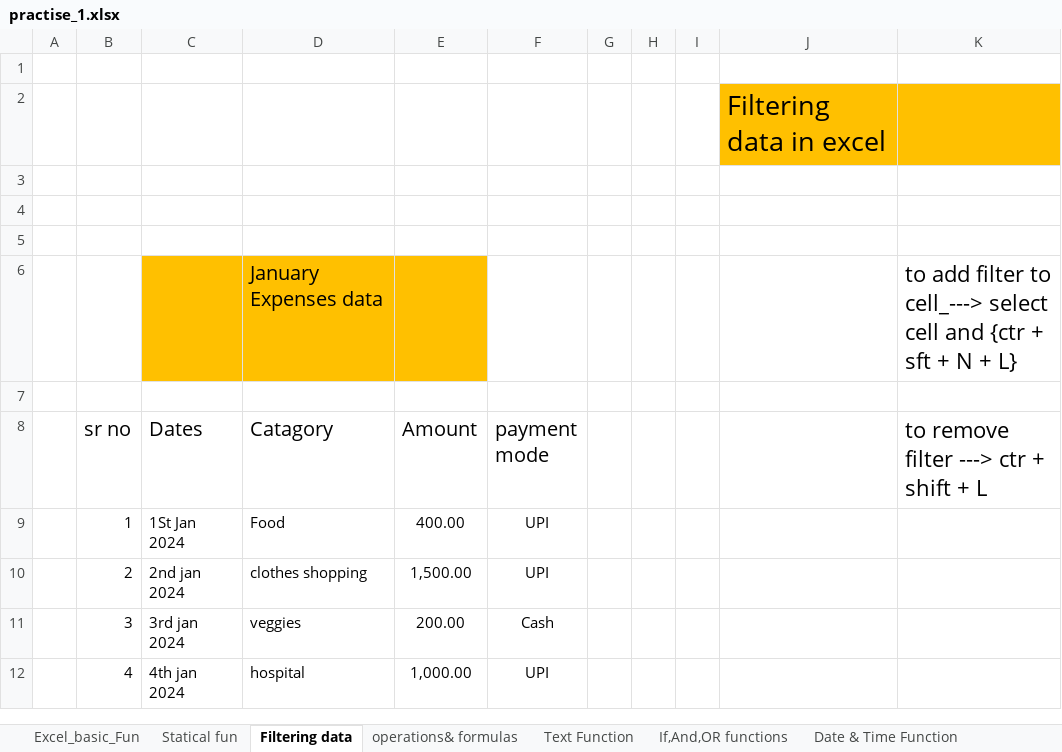
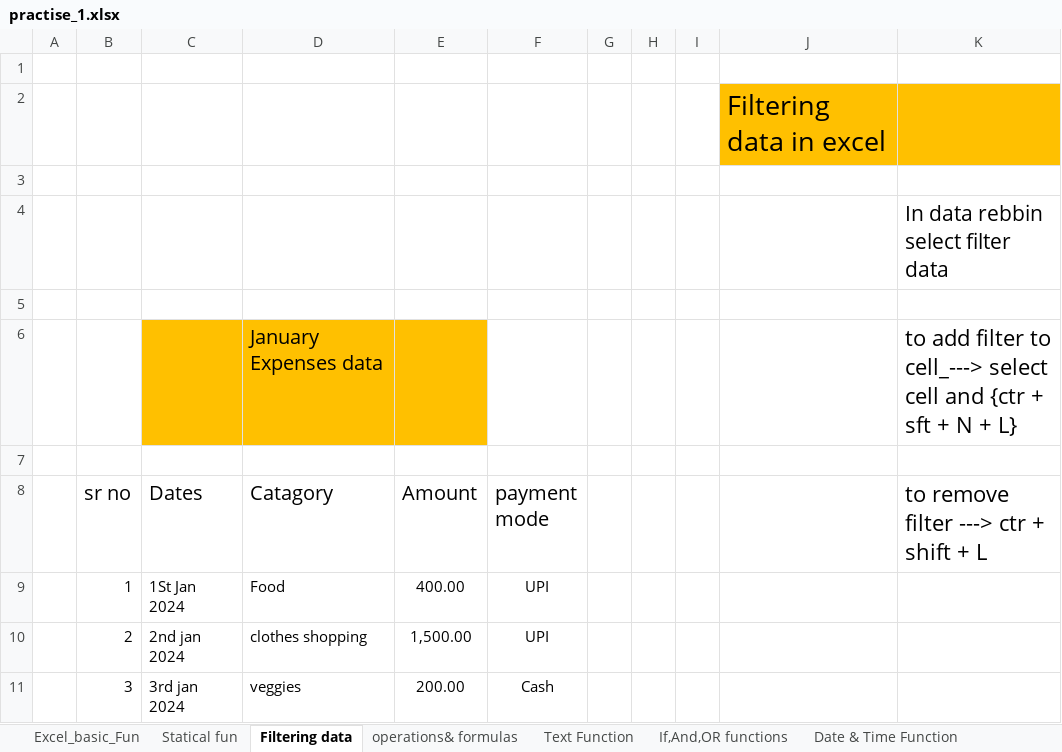
Before and after one commit to nikgavandhare/Excel_For_Data_Analyst, an Excel workbook: practise_1.xlsx, sheet Filtering data, drawn as a sheet; only a part is shown; the shorter side is filled out with more unchanged rows; values as stored, in another font and other column widths than the file's, no borders; table styles not drawn; the diff names each change by its address in the sheet, - before the commit and + after, or states it on an @@ line.

```diff
--- a/practise_1.xlsx (sheet Filtering data)
+++ b/practise_1.xlsx (sheet Filtering data)
-K4: (empty)
+K4: In data rebbin select filter data
```
Also changed, not shown: sheet SumIF and CountIf fun, sheet VLookup, sheet Date & Time Function, sheet Statical fun, sheet operations& formulas, sheet If,And,OR functions, other sheet tabs, 4 other files.
